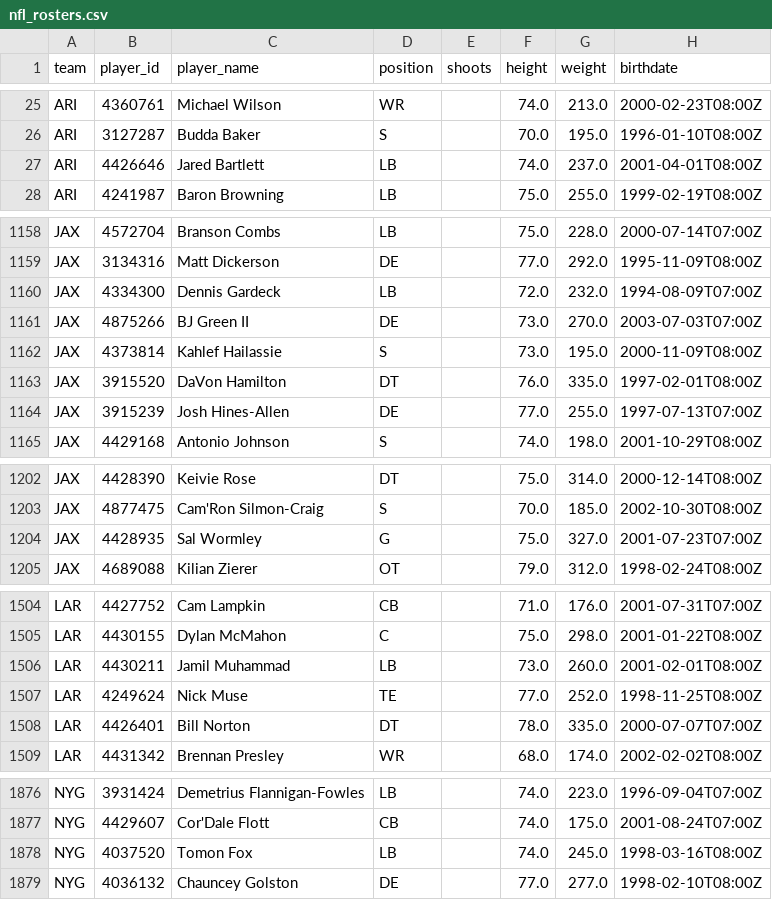
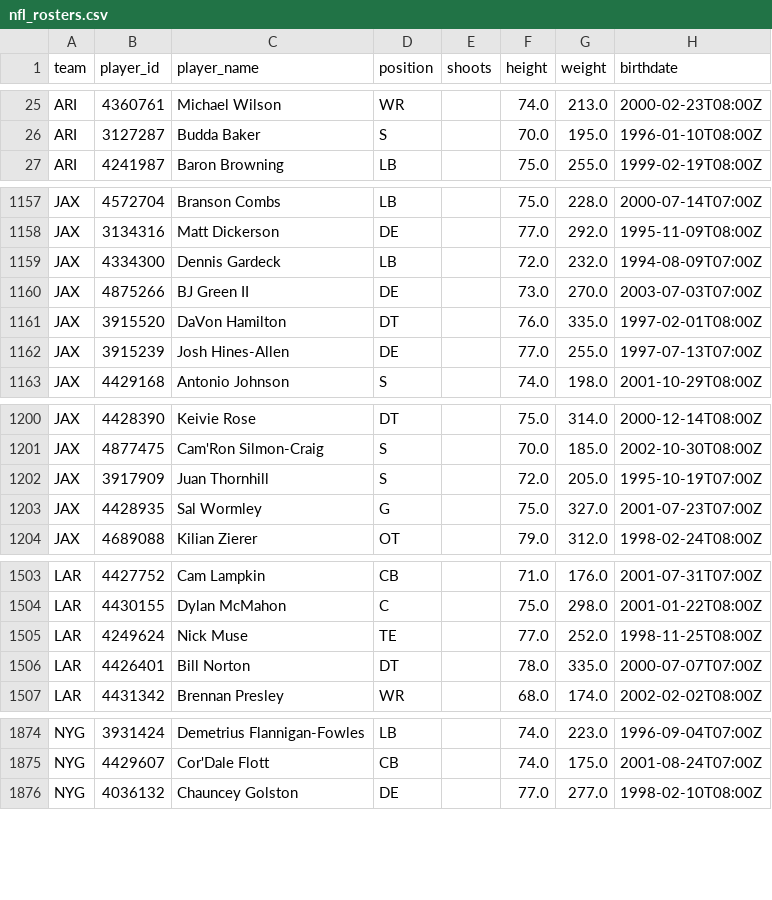
Before and after one commit to AdhiKalimuthu/bankroll-data, a CSV file: data/exports/nfl_rosters.csv, drawn as a sheet; only a part is shown, gaps mark what is left out; the diff covers the shown part only.

```diff
--- a/data/exports/nfl_rosters.csv
+++ b/data/exports/nfl_rosters.csv
@@ -26,3 +26,2 @@ ARI,4360761,Michael Wilson,WR,,74.0,213.0,2000-02-23T08:00Z
 ARI,3127287,Budda Baker,S,,70.0,195.0,1996-01-10T08:00Z
-ARI,4426646,Jared Bartlett,LB,,74.0,237.0,2001-04-01T08:00Z
 ARI,4241987,Baron Browning,LB,,75.0,255.0,1999-02-19T08:00Z
@@ -1161,3 +1160,2 @@ JAX,4334300,Dennis Gardeck,LB,,72.0,232.0,1994-08-09T07:00Z
 JAX,4875266,BJ Green II,DE,,73.0,270.0,2003-07-03T07:00Z
-JAX,4373814,Kahlef Hailassie,S,,73.0,195.0,2000-11-09T08:00Z
 JAX,3915520,DaVon Hamilton,DT,,76.0,335.0,1997-02-01T08:00Z
@@ -1203,2 +1201,3 @@ JAX,4428390,Keivie Rose,DT,,75.0,314.0,2000-12-14T08:00Z
 JAX,4877475,Cam'Ron Silmon-Craig,S,,70.0,185.0,2002-10-30T08:00Z
+JAX,3917909,Juan Thornhill,S,,72.0,205.0,1995-10-19T07:00Z
 JAX,4428935,Sal Wormley,G,,75.0,327.0,2001-07-23T07:00Z
@@ -1505,3 +1504,2 @@ LAR,4427752,Cam Lampkin,CB,,71.0,176.0,2001-07-31T07:00Z
 LAR,4430155,Dylan McMahon,C,,75.0,298.0,2001-01-22T08:00Z
-LAR,4430211,Jamil Muhammad,LB,,73.0,260.0,2001-02-01T08:00Z
 LAR,4249624,Nick Muse,TE,,77.0,252.0,1998-11-25T08:00Z
@@ -1877,3 +1875,2 @@ NYG,3931424,Demetrius Flannigan-Fowles,LB,,74.0,223.0,1996-09-04T07:00Z
 NYG,4429607,Cor'Dale Flott,CB,,74.0,175.0,2001-08-24T07:00Z
-NYG,4037520,Tomon Fox,LB,,74.0,245.0,1998-03-16T08:00Z
 NYG,4036132,Chauncey Golston,DE,,77.0,277.0,1998-02-10T08:00Z
```
Also changed, not shown: 1 added row, 1 removed row and 1 moved row elsewhere in this file, data/exports/nba_rosters.csv, data/exports/nba_scores.csv, 3 other files.
